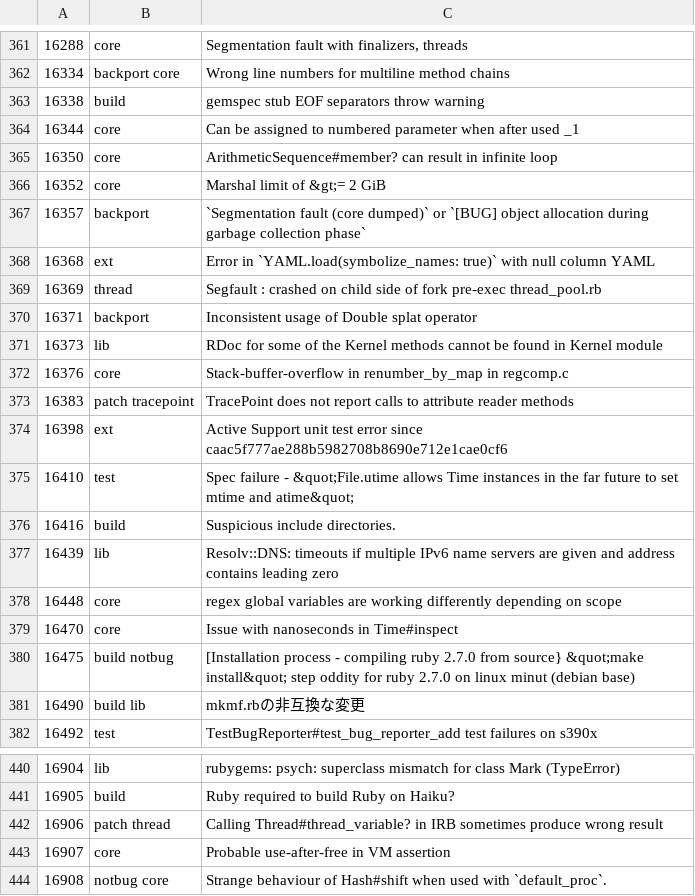
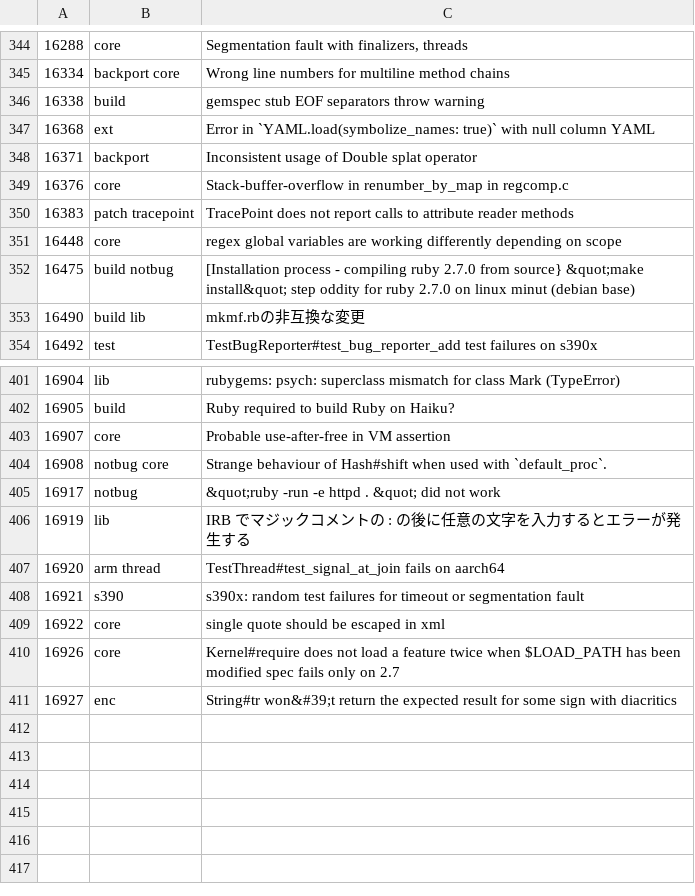
Before and after one commit to jeremyevans/tagged-ruby-bugs, a CSV file: ruby-bugs.csv, drawn as a sheet; only a part is shown, gaps mark what is left out; removed rows and columns are numbered as before the commit, all else as after; the diff covers the shown part only; the diff names each change by its address in the sheet, - before the commit and + after, or states it on an @@ line.

Commit message:
Update ruby bugs

```diff
--- a/ruby-bugs.csv
+++ b/ruby-bugs.csv
-row 364: 16344 | core | Can be assigned to numbered parameter when after used _1
-row 365: 16350 | core | ArithmeticSequence#member? can result in infinite loop
-row 366: 16352 | core | Marshal limit of &gt;= 2 GiB
-row 367: 16357 | backport | `Segmentation fault (core dumped)` or `[BUG] object allocation during garbage collection phase`
-row 369: 16369 | thread | Segfault : crashed on child side of fork pre-exec thread_pool.rb
-row 371: 16373 | lib | RDoc for some of the Kernel methods cannot be found in Kernel module
-row 374: 16398 | ext | Active Support unit test error since caac5f777ae288b5982708b8690e712e1cae0cf6
-row 375: 16410 | test | Spec failure - &quot;File.utime allows Time instances in the far future to set mtime and atime&quot;
-row 376: 16416 | build | Suspicious include directories.
-row 377: 16439 | lib | Resolv::DNS: timeouts if multiple IPv6 name servers are given and address contains leading zero
-row 379: 16470 | core | Issue with nanoseconds in Time#inspect
-row 442: 16906 | patch thread | Calling Thread#thread_variable? in IRB sometimes produce wrong result
+row 405: 16917 | notbug | &quot;ruby -run -e httpd . &quot; did not work
+row 406: 16919 | lib | IRB でマジックコメントの : の後に任意の文字を入力するとエラーが発生する
+row 407: 16920 | arm thread | TestThread#test_signal_at_join fails on aarch64
+row 408: 16921 | s390 | s390x: random test failures for timeout or segmentation fault
+row 409: 16922 | core | single quote should be escaped in xml
+row 410: 16926 | core | Kernel#require does not load a feature twice when $LOAD_PATH has been modified spec fails only on 2.7
+row 411: 16927 | enc | String#tr won&#39;t return the expected result for some sign with diacritics
```
Also changed, not shown: 28 removed rows elsewhere in this file.
